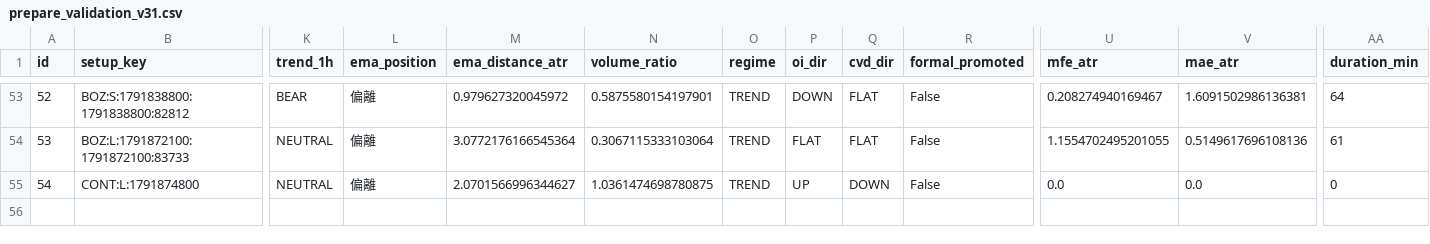
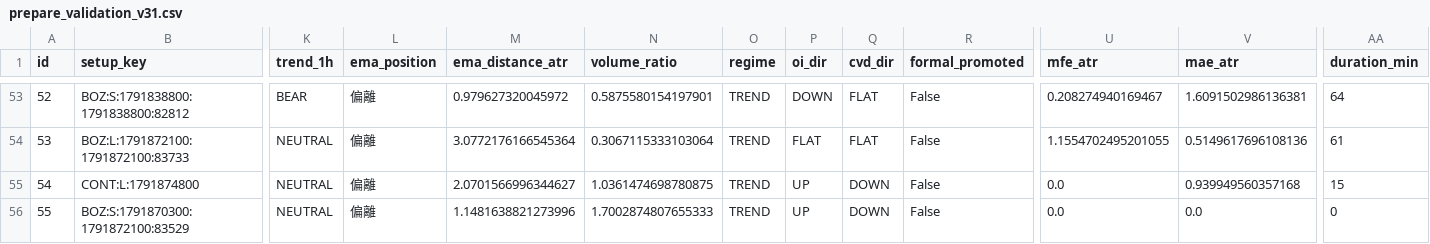
Before and after one commit to 126liangting-sketch/crypto-market-radar, a CSV file: prepare_validation_v31.csv, drawn as a sheet; only a part is shown, gaps mark what is left out; rows hold the shown columns only; the diff names each change by its address in the sheet, - before the commit and + after, or states it on an @@ line.

```diff
--- a/prepare_validation_v31.csv
+++ b/prepare_validation_v31.csv
-V55 (mae_atr): 0.0
+V55 (mae_atr): 0.939949560357168
-AA55 (duration_min): 0
+AA55 (duration_min): 15
+row 56: 55 | BOZ:S:1791870300:1791872100:83529 | NEUTRAL | 偏離 | 1.1481638821273996 | 1.7002874807655333 | TREND | UP | DOWN | False | 0.0 | 0.0 | 0
```
Also changed, not shown: setup_lifecycle_v31.csv, 3 other files.
